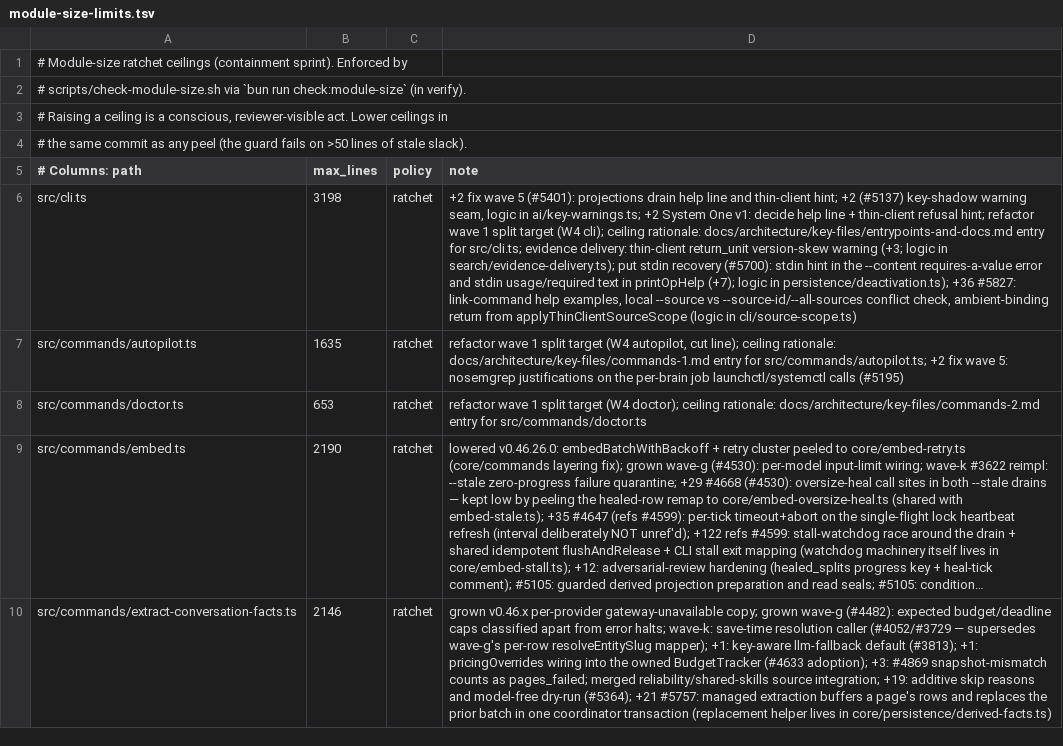
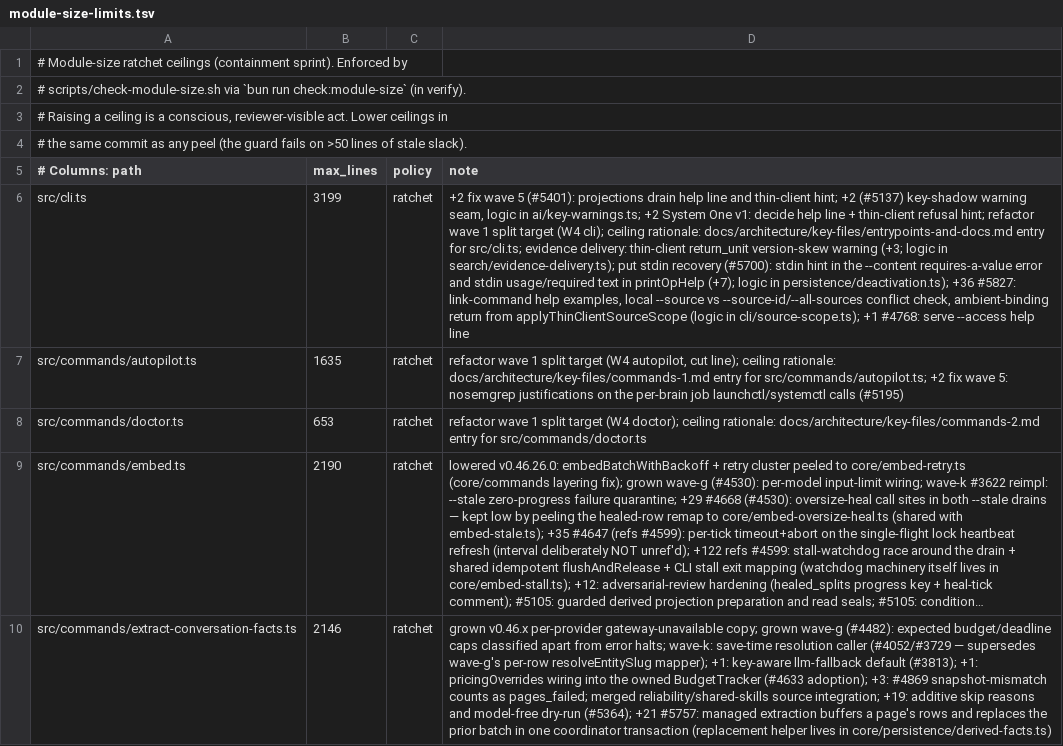
Before and after one commit to BeatusMomentum/gbrain, a TSV file: scripts/module-size-limits.tsv, drawn as a sheet; only a part is shown; long unchanged cells end in …; the diff names each change by its address in the sheet, - before the commit and + after, or states it on an @@ line.

Commit message:
serve: opt-in --access read-only ceiling for stdio (#4768)
gbrain serve --access read-only intersects the selected surface with
read-scoped, non-mutating operations that need no capability scope, and
uses that one set for tools/list, the capabilities resource, skill
resources and dispatch (request_tools is mutating, so discovery cannot
widen it). Default access is unchanged; --http refuses the flag and names
per-token operation grants instead.

```diff
--- a/scripts/module-size-limits.tsv
+++ b/scripts/module-size-limits.tsv
-B6 (max_lines): 3198
+B6 (max_lines): 3199
-D6 (note): …(logic in cli/source-scope.ts)
+D6 (note): …(logic in cli/source-scope.ts); +1 #4768: serve --access help line
```
Also changed, not shown: 5 other files.
